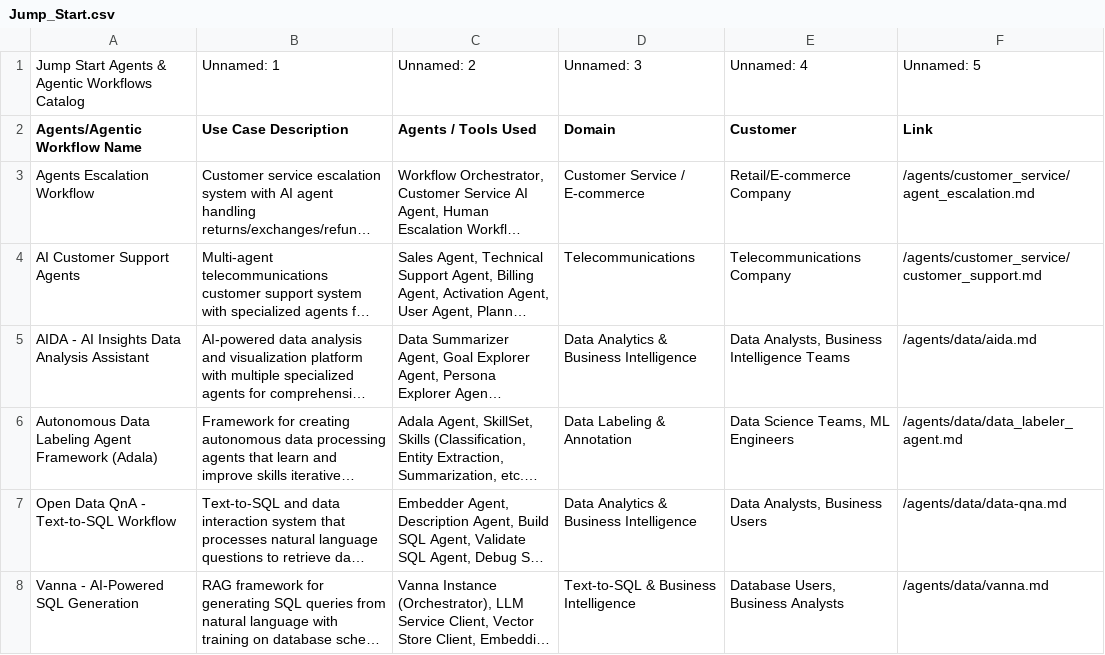
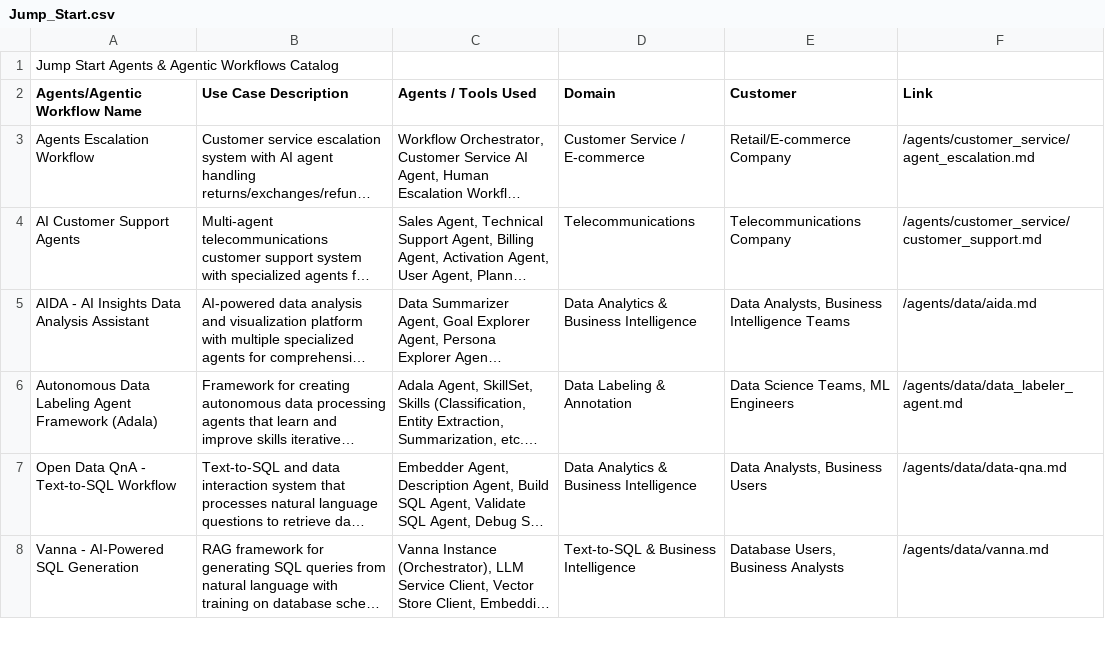
Before and after one commit to davday6/Internship_SAGE, a CSV file: Jump_Start.csv, drawn as a sheet; only a part is shown; long unchanged cells end in ….

```diff
--- a/Jump_Start.csv
+++ b/Jump_Start.csv
@@ -1,2 +1,2 @@
-Jump Start Agents & Agentic Workflows Catalog,Unnamed: 1,Unnamed: 2,Unnamed: 3,Unnamed: 4,Unnamed: 5
+Jump Start Agents & Agentic Workflows Catalog,,,,,
 Agents/Agentic Workflow Name,Use Case Description,Agents / Tools Used,Domain,Customer,Link
```
Also changed, not shown: Main.csv, Sandbox.csv, 4 other files.
